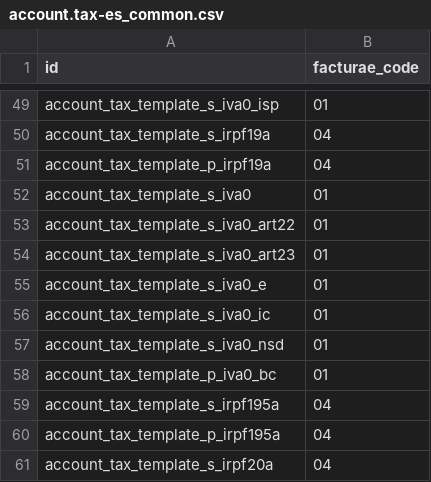
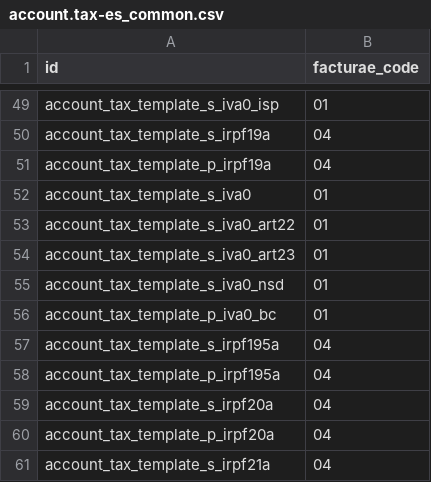
Before and after one commit to Tecnativa/l10n-spain, a CSV file: l10n_es_facturae/data/template/account.tax-es_common.csv, drawn as a sheet; only a part is shown, gaps mark what is left out; the shorter side is filled out with more unchanged rows; the diff names each change by its address in the sheet, - before the commit and + after, or states it on an @@ line.

Commit message:
[FIX] l10n_es_facturae: Remove missing taxes
Odoo has removed some taxes in
https://github.com/odoo/odoo/commit/d3c7e51e94d98da9086a3817b157c4e125c80790,
so we need to remove them as well from the definition.

```diff
--- a/l10n_es_facturae/data/template/account.tax-es_common.csv
+++ b/l10n_es_facturae/data/template/account.tax-es_common.csv
-row 55: account_tax_template_s_iva0_e | 01
-row 56: account_tax_template_s_iva0_ic | 01
```
